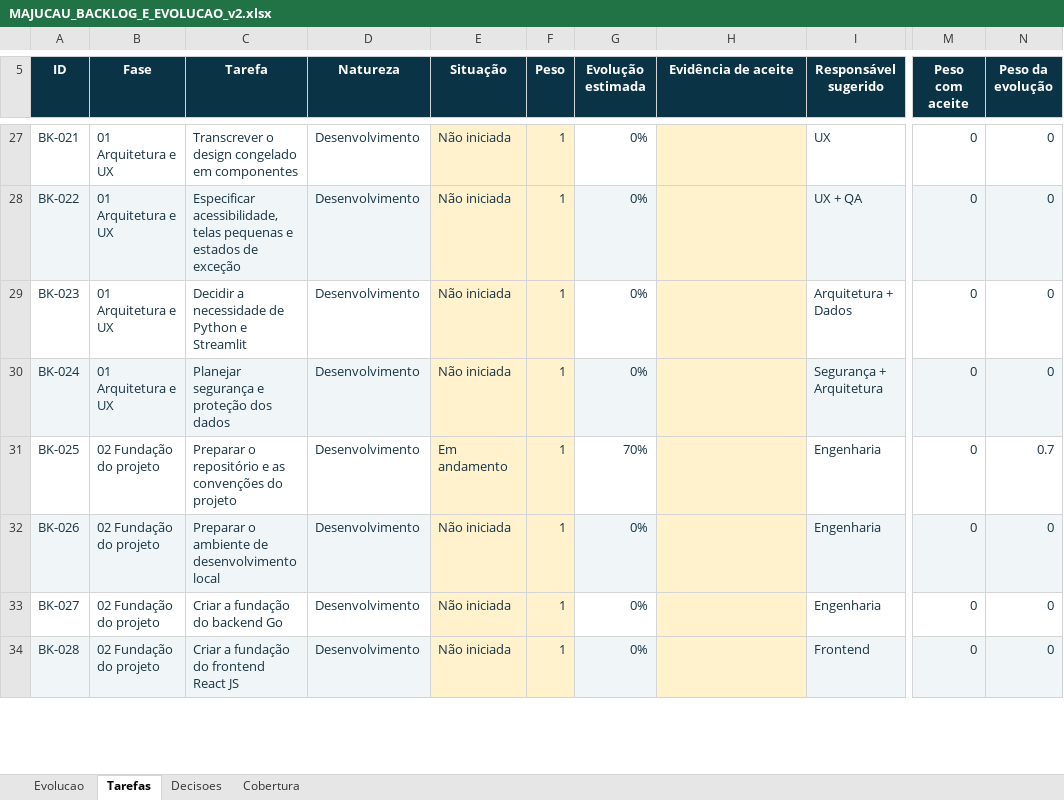
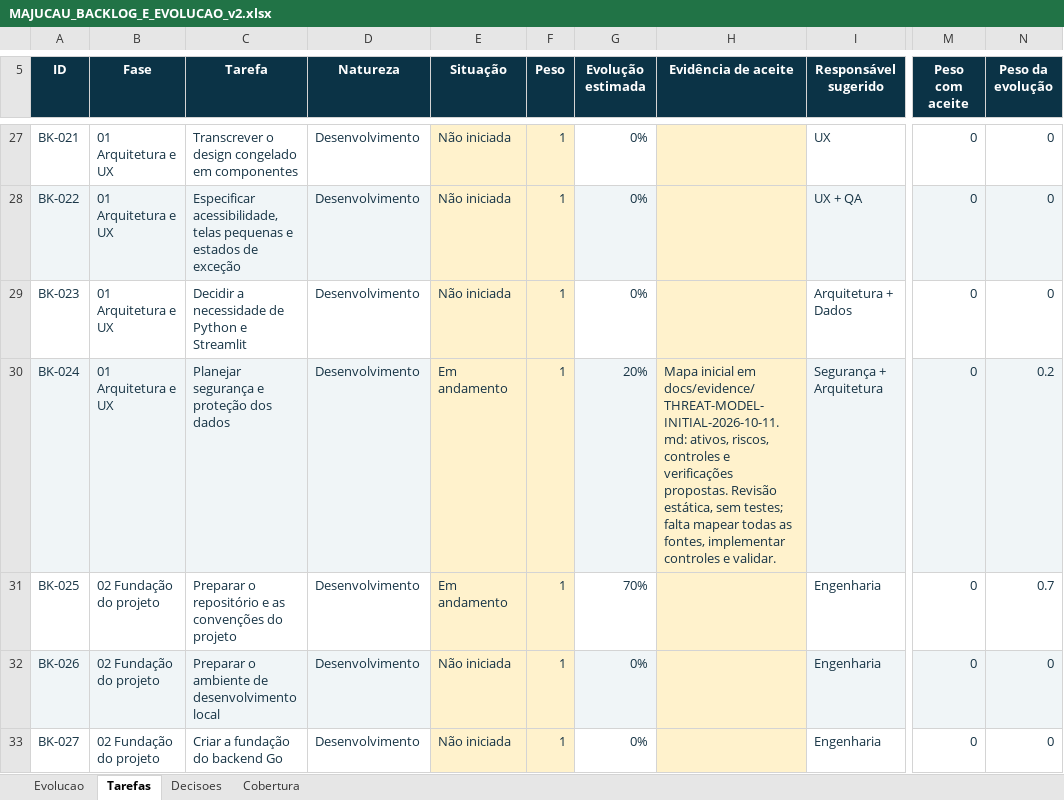
Before and after one commit to guilhermejacyzin/majucau, an Excel workbook: docs/planejamento/outputs/MAJUCAU_BACKLOG_E_EVOLUCAO_v2.xlsx, sheet Tarefas, drawn as a sheet; only a part is shown, gaps mark what is left out; the shorter side is filled out with more unchanged rows; values as stored, in another font and other column widths than the file's, no borders; conditional formats and table styles not drawn; the diff names each change by its address in the sheet, - before the commit and + after, or states it on an @@ line.

Commit message:
docs(security): iniciar mapa de riscos da BK-024
O que é: iniciar o planejamento de segurança e proteção dos dados do Majucau.

O que foi feito: criado um mapa inicial com ativos, caminhos de dados, riscos, controles já encontrados e verificações futuras. Atualizados o backlog estruturado, o documento detalhado, a visão geral e a planilha de evolução. O gerador agora calcula o resumo ponderado pela importância das tarefas e guarda prévias temporárias em artifacts. Nenhuma tela ou regra financeira foi alterada.

Próximo passo: mapear todas as fontes e saídas, completar os controles de acesso, hospedagem, credenciais, retenção e recuperação, e então executar as validações planejadas.

Quantos % da meta falta para terminar a tarefa: 80% da BK-024; os 20% atuais são somente o mapa inicial.

Quantos % da meta falta para terminar o projeto: 92,6% segundo a estimativa atual do backlog, que não mede esforço nem prontidão para produção.

```diff
--- a/docs/planejamento/outputs/MAJUCAU_BACKLOG_E_EVOLUCAO_v2.xlsx (sheet Tarefas)
+++ b/docs/planejamento/outputs/MAJUCAU_BACKLOG_E_EVOLUCAO_v2.xlsx (sheet Tarefas)
-E30 (Situação): Não iniciada
+E30 (Situação): Em andamento
-G30 (Evolução estimada): 0%
+G30 (Evolução estimada): 20%
-H30 (Evidência de aceite): (empty)
+H30 (Evidência de aceite): Mapa inicial em docs/evidence/THREAT-MODEL-INITIAL-2026-10-11.md: ativos, riscos, controles e verificações propostas. Revisão estática, sem testes; falta mapear todas as fontes, implementar controles e validar.
-N30 (Peso da evolução): 0
+N30 (Peso da evolução): 0.2
```
Also changed, not shown: sheet Evolucao, 8 other files.
